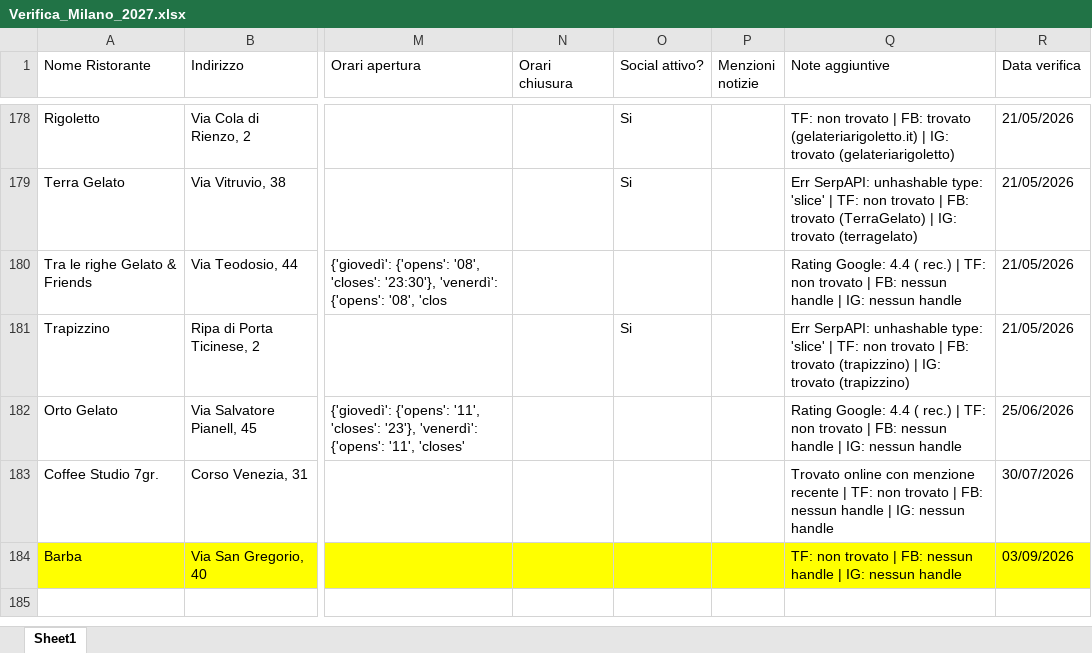
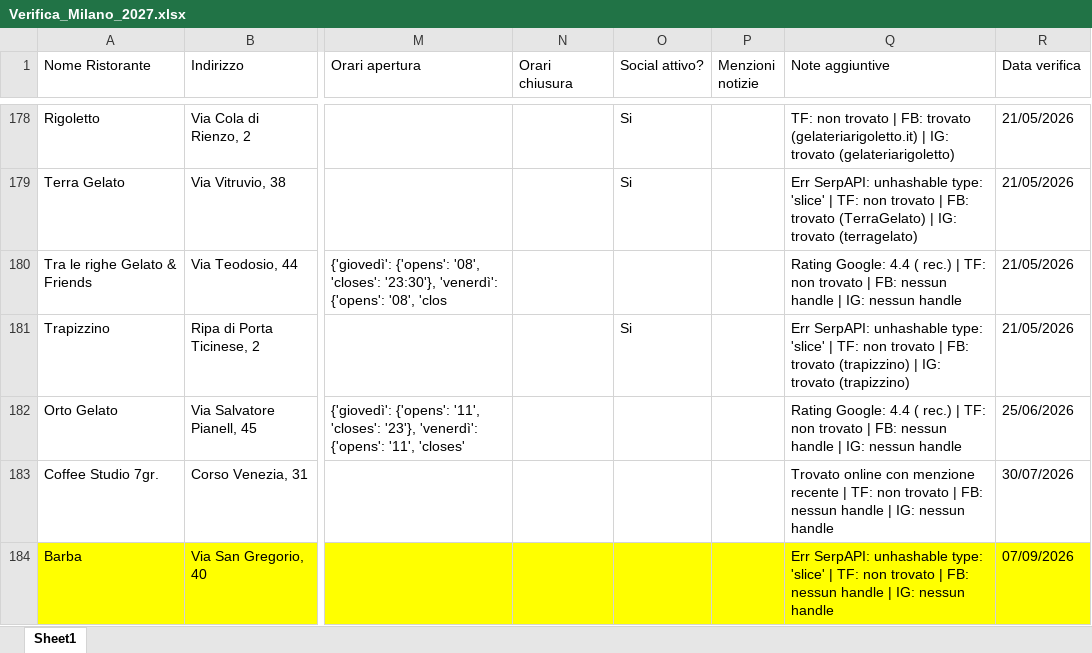
Before and after one commit to pecoraneraeditore/mappa-ristoranti, an Excel workbook: Verifica_Milano_2027.xlsx, sheet Sheet1, drawn as a sheet; only a part is shown, gaps mark what is left out; values as stored, in another font and other column widths than the file's, no borders; the diff names each change by its address in the sheet, - before the commit and + after, or states it on an @@ line.

Commit message:
Verifica 07/09/2026

```diff
--- a/Verifica_Milano_2027.xlsx (sheet Sheet1)
+++ b/Verifica_Milano_2027.xlsx (sheet Sheet1)
-Q184 (Note aggiuntive): TF: non…
+Q184 (Note aggiuntive): Err SerpAPI: unhashable type: 'slice' | TF: non…
-R184 (Data verifica): 03/09/2026
+R184 (Data verifica): 07/09/2026
```
Also changed, not shown: Verifica_Roma_2027.xlsx, Verifica_Torino_2027.xlsx.
